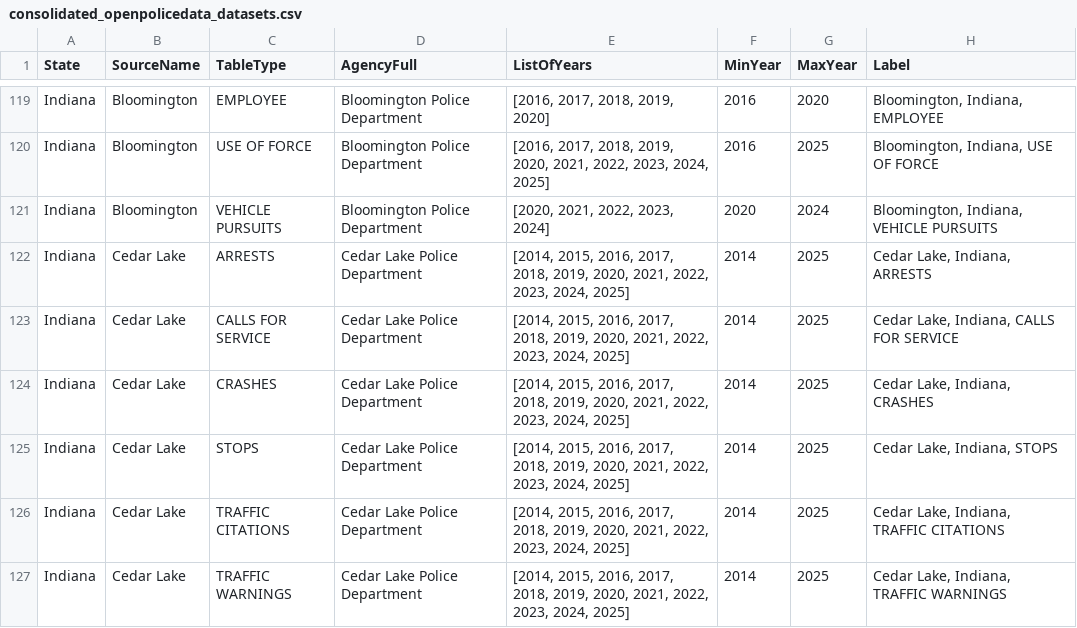
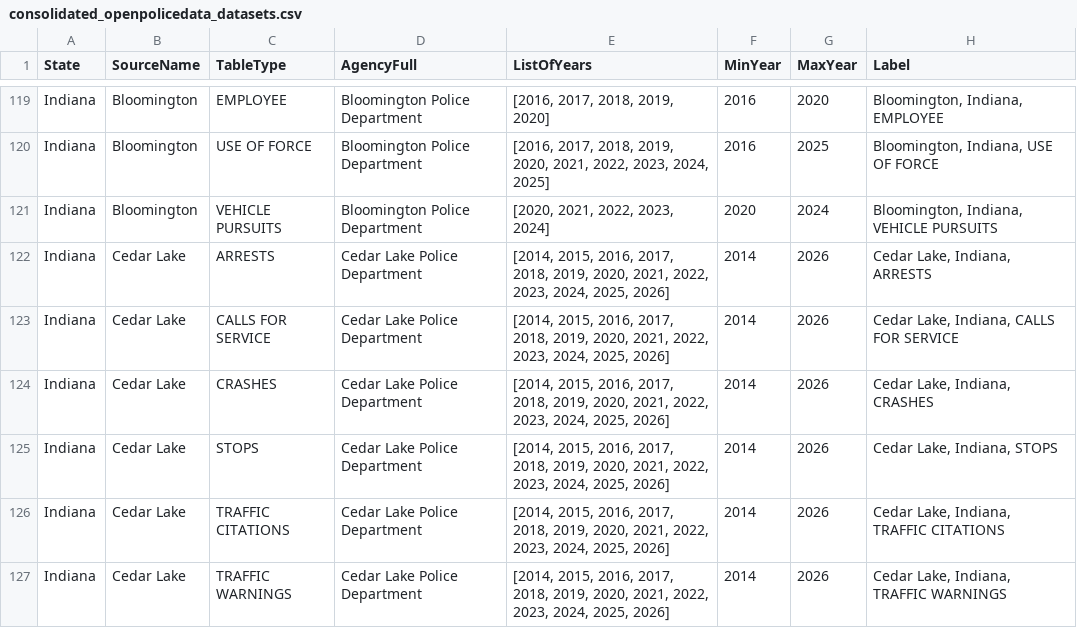
Before and after one commit to openpolicedata/opd-examples, a CSV file: Finding_Stopped_Datasets/consolidated_openpolicedata_datasets.csv, drawn as a sheet; only a part is shown, gaps mark what is left out; the diff covers the shown part only.

Commit message:
Adding CSV of stopped datasets and updates to consolidated

```diff
--- a/Finding_Stopped_Datasets/consolidated_openpolicedata_datasets.csv
+++ b/Finding_Stopped_Datasets/consolidated_openpolicedata_datasets.csv
@@ -121,7 +121,7 @@ Indiana,Bloomington,USE OF FORCE,Bloomington Police Department,"[2016, 2017, 201
 Indiana,Bloomington,VEHICLE PURSUITS,Bloomington Police Department,"[2020, 2021, 2022, 2023, 2024]",2020,2024,"Bloomington, Indiana, VEHICLE PURSUITS"
-Indiana,Cedar Lake,ARRESTS,Cedar Lake Police Department,"[2014, 2015, 2016, 2017, 2018, 2019, 2020, 2021, 2022, 2023, 2024, 2025]",2014,2025,"Cedar Lake, Indiana, ARRESTS"
-Indiana,Cedar Lake,CALLS FOR SERVICE,Cedar Lake Police Department,"[2014, 2015, 2016, 2017, 2018, 2019, 2020, 2021, 2022, 2023, 2024, 2025]",2014,2025,"Cedar Lake, Indiana, CALLS FOR SERVICE"
-Indiana,Cedar Lake,CRASHES,Cedar Lake Police Department,"[2014, 2015, 2016, 2017, 2018, 2019, 2020, 2021, 2022, 2023, 2024, 2025]",2014,2025,"Cedar Lake, Indiana, CRASHES"
-Indiana,Cedar Lake,STOPS,Cedar Lake Police Department,"[2014, 2015, 2016, 2017, 2018, 2019, 2020, 2021, 2022, 2023, 2024, 2025]",2014,2025,"Cedar Lake, Indiana, STOPS"
-Indiana,Cedar Lake,TRAFFIC CITATIONS,Cedar Lake Police Department,"[2014, 2015, 2016, 2017, 2018, 2019, 2020, 2021, 2022, 2023, 2024, 2025]",2014,2025,"Cedar Lake, Indiana, TRAFFIC CITATIONS"
-Indiana,Cedar Lake,TRAFFIC WARNINGS,Cedar Lake Police Department,"[2014, 2015, 2016, 2017, 2018, 2019, 2020, 2021, 2022, 2023, 2024, 2025]",2014,2025,"Cedar Lake, Indiana, TRAFFIC WARNINGS"
+Indiana,Cedar Lake,ARRESTS,Cedar Lake Police Department,"[2014, 2015, 2016, 2017, 2018, 2019, 2020, 2021, 2022, 2023, 2024, 2025, 2026]",2014,2026,"Cedar Lake, Indiana, ARRESTS"
+Indiana,Cedar Lake,CALLS FOR SERVICE,Cedar Lake Police Department,"[2014, 2015, 2016, 2017, 2018, 2019, 2020, 2021, 2022, 2023, 2024, 2025, 2026]",2014,2026,"Cedar Lake, Indiana, CALLS FOR SERVICE"
+Indiana,Cedar Lake,CRASHES,Cedar Lake Police Department,"[2014, 2015, 2016, 2017, 2018, 2019, 2020, 2021, 2022, 2023, 2024, 2025, 2026]",2014,2026,"Cedar Lake, Indiana, CRASHES"
+Indiana,Cedar Lake,STOPS,Cedar Lake Police Department,"[2014, 2015, 2016, 2017, 2018, 2019, 2020, 2021, 2022, 2023, 2024, 2025, 2026]",2014,2026,"Cedar Lake, Indiana, STOPS"
+Indiana,Cedar Lake,TRAFFIC CITATIONS,Cedar Lake Police Department,"[2014, 2015, 2016, 2017, 2018, 2019, 2020, 2021, 2022, 2023, 2024, 2025, 2026]",2014,2026,"Cedar Lake, Indiana, TRAFFIC CITATIONS"
+Indiana,Cedar Lake,TRAFFIC WARNINGS,Cedar Lake Police Department,"[2014, 2015, 2016, 2017, 2018, 2019, 2020, 2021, 2022, 2023, 2024, 2025, 2026]",2014,2026,"Cedar Lake, Indiana, TRAFFIC WARNINGS"
```
Also changed, not shown: 3 added rows and 77 edited cells elsewhere in this file, Finding_Stopped_Datasets/consolidated_openpolicedata_datasets_agencies_still_release_at_least_1_dataset.csv, 2 other files.
